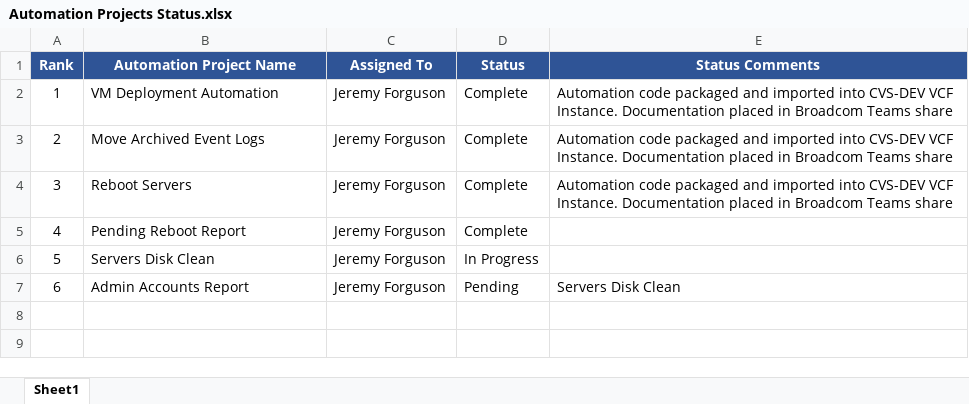
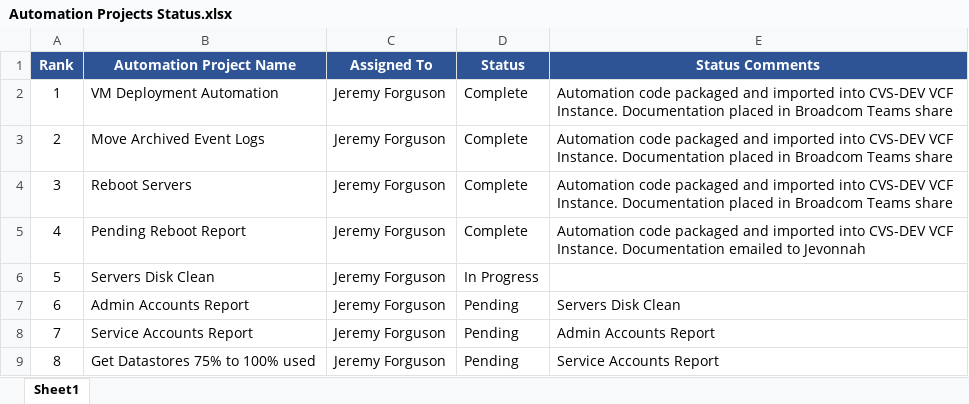
Before and after one commit to forgusonjeremy/AutomationProjects, an Excel workbook: Ansible to Orchestrator Transition/Automation Projects Status.xlsx, sheet Sheet1, drawn as a sheet; values as stored, in another font and other column widths than the file's, no borders; the diff names each change by its address in the sheet, - before the commit and + after, or states it on an @@ line.

Commit message:
feat: Update Automation Projects Status.xlsx with new data

```diff
--- a/Ansible to Orchestrator Transition/Automation Projects Status.xlsx (sheet Sheet1)
+++ b/Ansible to Orchestrator Transition/Automation Projects Status.xlsx (sheet Sheet1)
-E5 (Status Comments): (empty)
+E5 (Status Comments): Automation code packaged and imported into CVS-DEV VCF Instance. Documentation emailed to Jevonnah
+row 8: 7 | Service Accounts Report | Jeremy Forguson | Pending | Admin Accounts Report
+row 9: 8 | Get Datastores 75% to 100% used | Jeremy Forguson | Pending | Service Accounts Report
```
